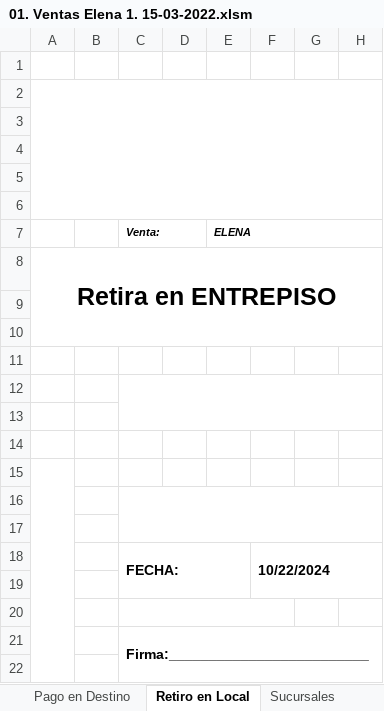
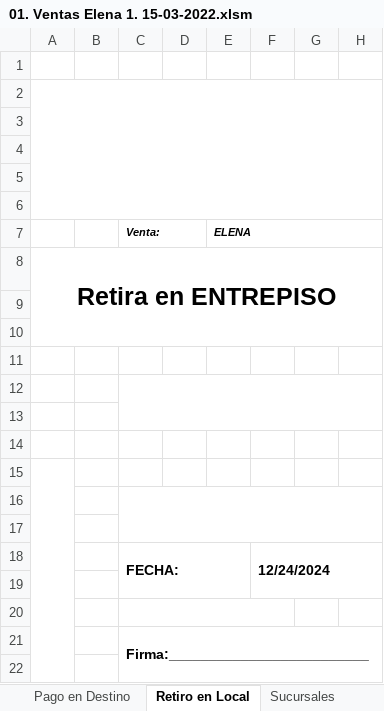
Before and after one commit to edgardoraul/archivos_bat, an Excel workbook: 01. Ventas Elena 1. 15-03-2022.xlsm, sheet Retiro en Local, drawn as a sheet; only a part is shown; values as stored, in another font and other column widths than the file's, no borders; charts and pictures not drawn; the diff names each change by its address in the sheet, - before the commit and + after, or states it on an @@ line.

```diff
--- a/01. Ventas Elena 1. 15-03-2022.xlsm (sheet Retiro en Local)
+++ b/01. Ventas Elena 1. 15-03-2022.xlsm (sheet Retiro en Local)
-F18: 10/22/2024
+F18: 12/24/2024
```
Also changed, not shown: sheet Proforma, ListadoImagenesWeb.xlsm.
